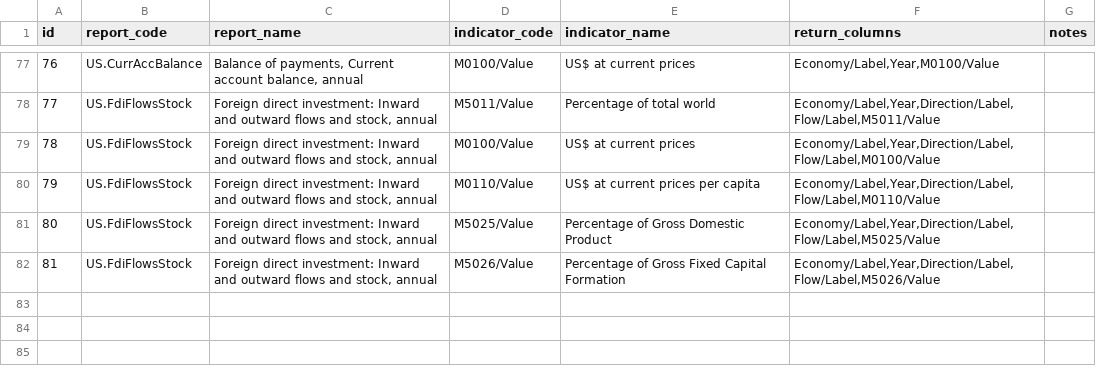
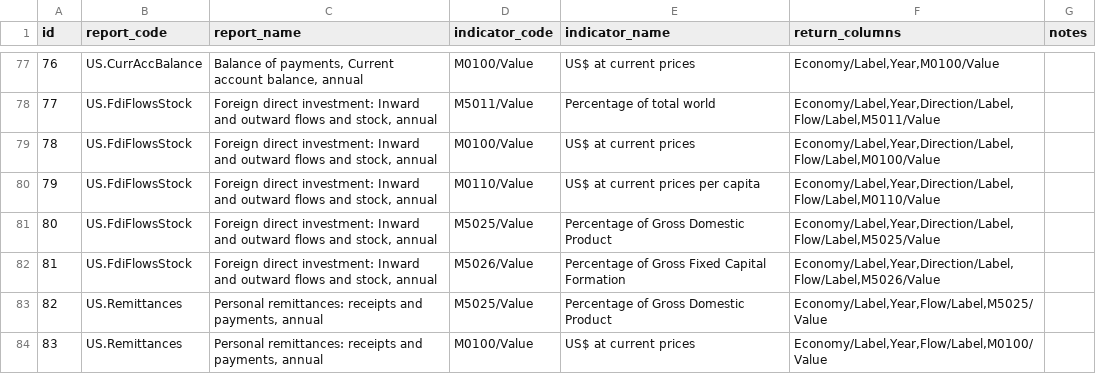
Before and after one commit to dhopp1/statschat, a CSV file: metadata/unctadstat_key.csv, drawn as a sheet; only a part is shown, gaps mark what is left out; the diff names each change by its address in the sheet, - before the commit and + after, or states it on an @@ line.

Commit message:
Adding remittances

```diff
--- a/metadata/unctadstat_key.csv
+++ b/metadata/unctadstat_key.csv
+row 83: 82 | US.Remittances | Personal remittances: receipts and payments, annual | M5025/Value | Percentage of Gross Domestic Product | Economy/Label,Year,Flow/Label,M5025/Value
+row 84: 83 | US.Remittances | Personal remittances: receipts and payments, annual | M0100/Value | US$ at current prices | Economy/Label,Year,Flow/Label,M0100/Value
```
